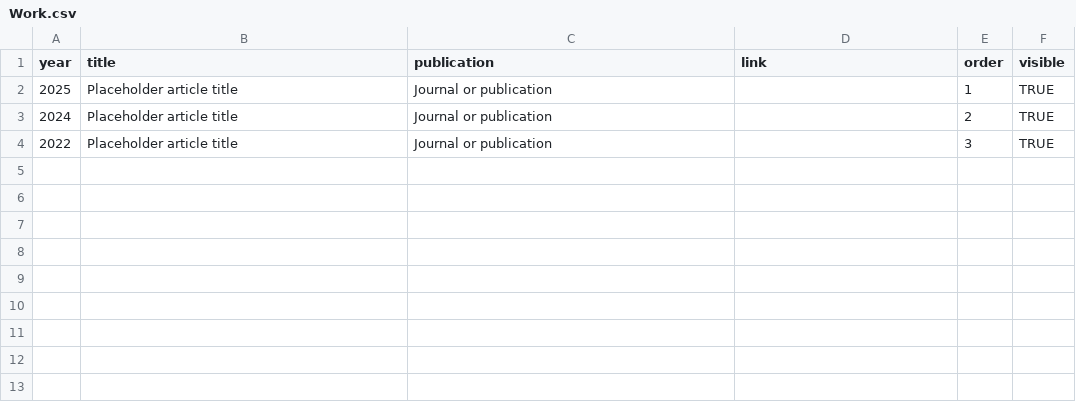
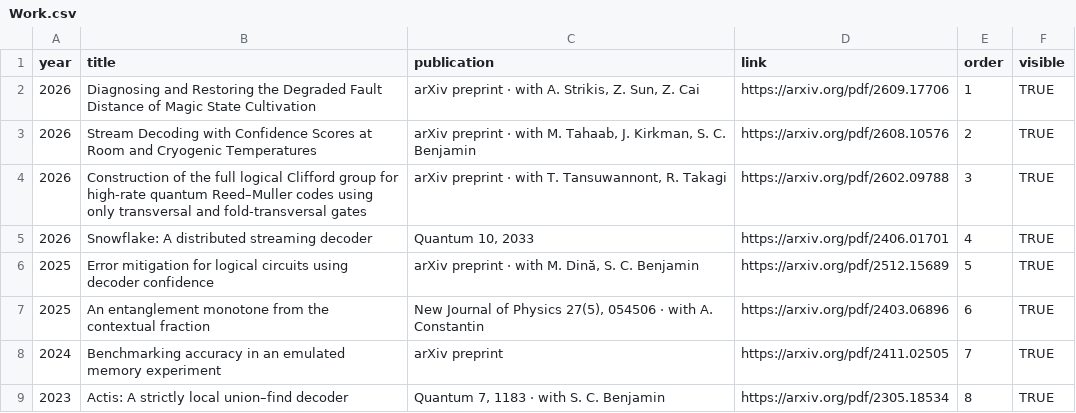
Before and after one commit to zaichrista/timchan0, a CSV file: portfolio-website/sheet-template/Work.csv, drawn as a sheet.

```diff
--- a/portfolio-website/sheet-template/Work.csv
+++ b/portfolio-website/sheet-template/Work.csv
@@ -1,4 +1,9 @@
 year,title,publication,link,order,visible
-2025,Placeholder article title,Journal or publication,,1,TRUE
-2024,Placeholder article title,Journal or publication,,2,TRUE
-2022,Placeholder article title,Journal or publication,,3,TRUE
+2026,Diagnosing and Restoring the Degraded Fault Distance of Magic State Cultivation,"arXiv preprint · with A. Strikis, Z. Sun, Z. Cai",https://arxiv.org/pdf/2609.17706,1,TRUE
+2026,Stream Decoding with Confidence Scores at Room and Cryogenic Temperatures,"arXiv preprint · with M. Tahaab, J. Kirkman, S. C. Benjamin",https://arxiv.org/pdf/2608.10576,2,TRUE
+2026,Construction of the full logical Clifford group for high-rate quantum Reed–Muller codes using only transversal and fold-transversal gates,"arXiv preprint · with T. Tansuwannont, R. Takagi",https://arxiv.org/pdf/2602.09788,3,TRUE
+2026,Snowflake: A distributed streaming decoder,"Quantum 10, 2033",https://arxiv.org/pdf/2406.01701,4,TRUE
+2025,Error mitigation for logical circuits using decoder confidence,"arXiv preprint · with M. Dină, S. C. Benjamin",https://arxiv.org/pdf/2512.15689,5,TRUE
+2025,An entanglement monotone from the contextual fraction,"New Journal of Physics 27(5), 054506 · with A. Constantin",https://arxiv.org/pdf/2403.06896,6,TRUE
+2024,Benchmarking accuracy in an emulated memory experiment,arXiv preprint,https://arxiv.org/pdf/2411.02505,7,TRUE
+2023,Actis: A strictly local union–find decoder,"Quantum 7, 1183 · with S. C. Benjamin",https://arxiv.org/pdf/2305.18534,8,TRUE
```
Also changed, not shown: portfolio-website/sheet-template/Timeline.csv, 7 other files.
